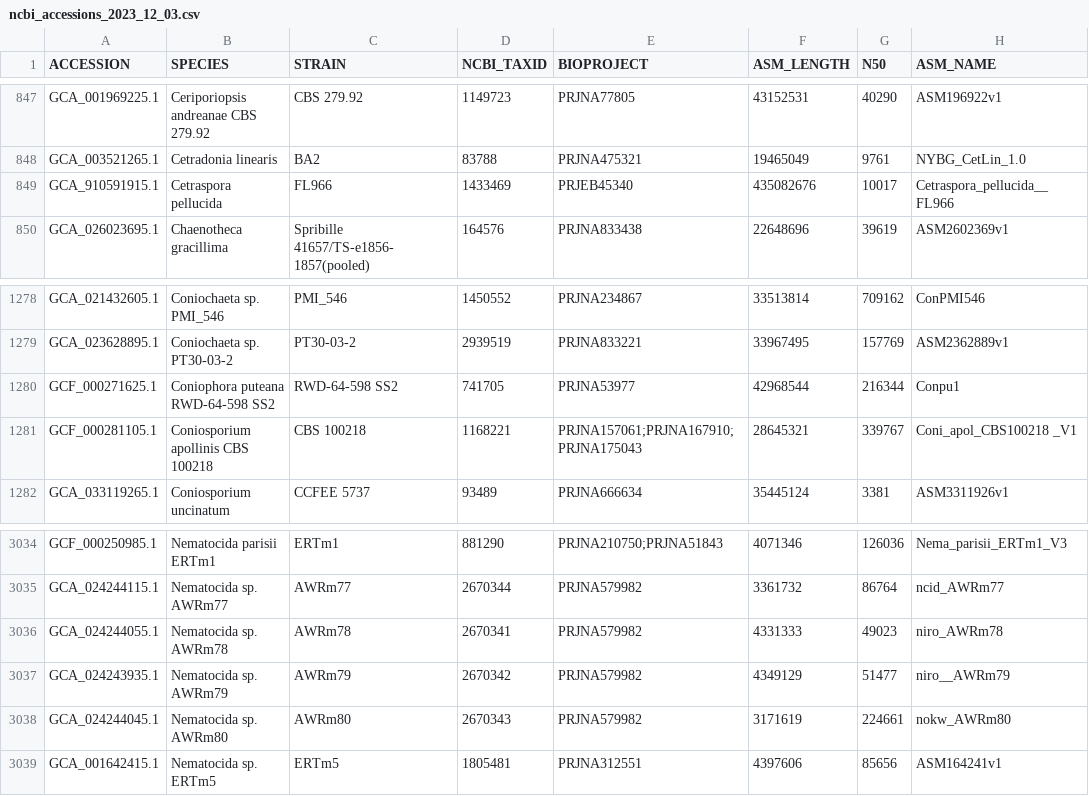
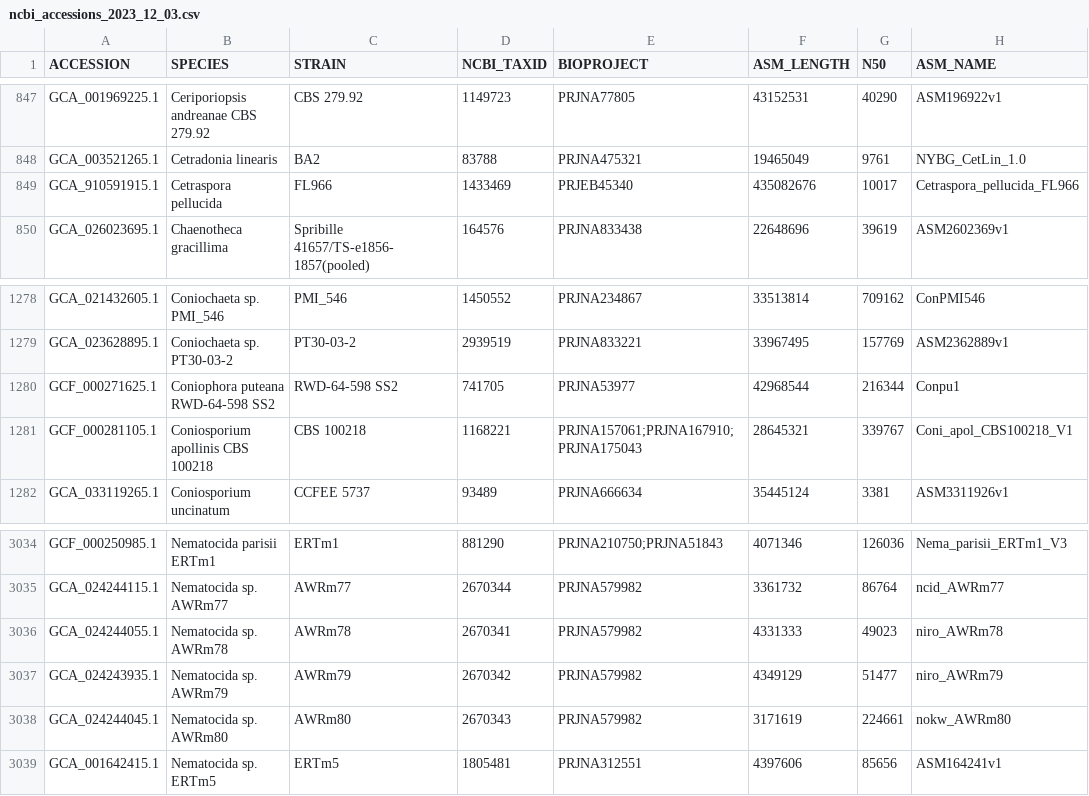
Before and after one commit to 1KFG/NCBI_fungi, a CSV file: lib/ncbi_accessions_2023_12_03.csv, drawn as a sheet; only a part is shown, gaps mark what is left out.

Commit message:
fix problematic extra space

```diff
--- a/lib/ncbi_accessions_2023_12_03.csv
+++ b/lib/ncbi_accessions_2023_12_03.csv
@@ -848,3 +848,3 @@ GCA_001969225.1,Ceriporiopsis andreanae CBS 279.92,CBS 279.92,1149723,PRJNA77805
 GCA_003521265.1,Cetradonia linearis,BA2,83788,PRJNA475321,19465049,9761,NYBG_CetLin_1.0
-GCA_910591915.1,Cetraspora pellucida,FL966,1433469,PRJEB45340,435082676,10017,Cetraspora_pellucida__FL966
+GCA_910591915.1,Cetraspora pellucida,FL966,1433469,PRJEB45340,435082676,10017,Cetraspora_pellucida_FL966
 GCA_026023695.1,Chaenotheca gracillima,Spribille 41657/TS-e1856-1857(pooled),164576,PRJNA833438,22648696,39619,ASM2602369v1
@@ -1280,3 +1280,3 @@ GCA_023628895.1,Coniochaeta sp. PT30-03-2,PT30-03-2,2939519,PRJNA833221,33967495
 GCF_000271625.1,Coniophora puteana RWD-64-598 SS2,RWD-64-598 SS2,741705,PRJNA53977,42968544,216344,Conpu1
-GCF_000281105.1,Coniosporium apollinis CBS 100218,CBS 100218,1168221,PRJNA157061;PRJNA167910;PRJNA175043,28645321,339767,Coni_apol_CBS100218 _V1
+GCF_000281105.1,Coniosporium apollinis CBS 100218,CBS 100218,1168221,PRJNA157061;PRJNA167910;PRJNA175043,28645321,339767,Coni_apol_CBS100218_V1
 GCA_033119265.1,Coniosporium uncinatum,CCFEE 5737,93489,PRJNA666634,35445124,3381,ASM3311926v1
@@ -3036,3 +3036,3 @@ GCA_024244115.1,Nematocida sp. AWRm77,AWRm77,2670344,PRJNA579982,3361732,86764,n
 GCA_024244055.1,Nematocida sp. AWRm78,AWRm78,2670341,PRJNA579982,4331333,49023,niro_AWRm78
-GCA_024243935.1,Nematocida sp. AWRm79,AWRm79,2670342,PRJNA579982,4349129,51477,niro__AWRm79
+GCA_024243935.1,Nematocida sp. AWRm79,AWRm79,2670342,PRJNA579982,4349129,51477,niro_AWRm79
 GCA_024244045.1,Nematocida sp. AWRm80,AWRm80,2670343,PRJNA579982,3171619,224661,nokw_AWRm80
```
